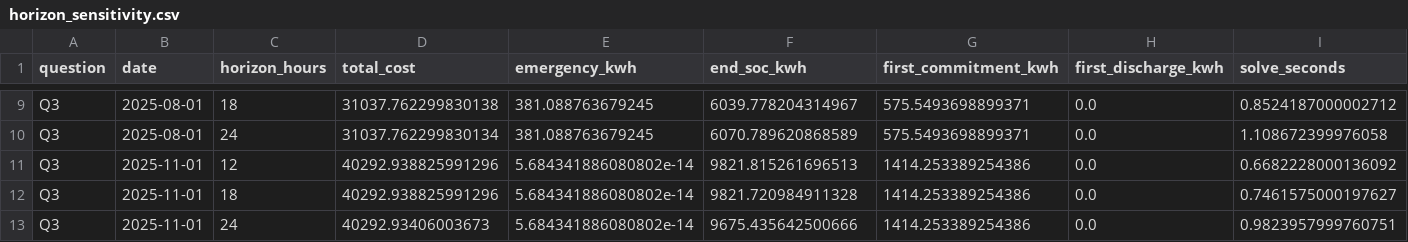
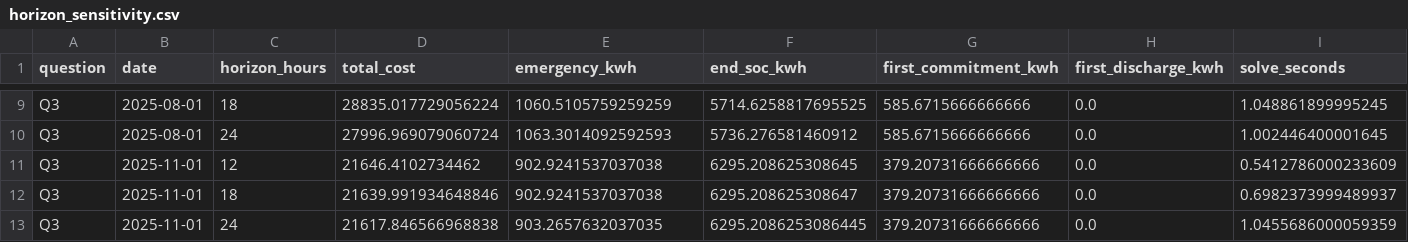
Before and after one commit to zhoulukai329-spec/math-modeling, a CSV file: Q3/analysis/horizon_sensitivity.csv, drawn as a sheet; only a part is shown, gaps mark what is left out; the diff covers the shown part only; the diff names each change by its address in the sheet, - before the commit and + after, or states it on an @@ line.

```diff
--- a/Q3/analysis/horizon_sensitivity.csv
+++ b/Q3/analysis/horizon_sensitivity.csv
-D9 (total_cost): 31037.762299830138
+D9 (total_cost): 28835.017729056224
-E9 (emergency_kwh): 381.088763679245
+E9 (emergency_kwh): 1060.5105759259259
-F9 (end_soc_kwh): 6039.778204314967
+F9 (end_soc_kwh): 5714.6258817695525
-G9:G10 (first_commitment_kwh): 575.5493698899371
+G9:G10 (first_commitment_kwh): 585.6715666666666
-I9 (solve_seconds): 0.8524187000002712
+I9 (solve_seconds): 1.048861899995245
-D10 (total_cost): 31037.762299830134
+D10 (total_cost): 27996.969079060724
-E10 (emergency_kwh): 381.088763679245
+E10 (emergency_kwh): 1063.3014092592593
-F10 (end_soc_kwh): 6070.789620868589
+F10 (end_soc_kwh): 5736.276581460912
-I10 (solve_seconds): 1.108672399976058
+I10 (solve_seconds): 1.002446400001645
-D11 (total_cost): 40292.938825991296
+D11 (total_cost): 21646.4102734462
-E11:E12 (emergency_kwh): 5.684341886080802e-14
+E11:E12 (emergency_kwh): 902.9241537037038
-F11 (end_soc_kwh): 9821.815261696513
+F11 (end_soc_kwh): 6295.208625308645
-G11:G13 (first_commitment_kwh): 1414.253389254386
+G11:G13 (first_commitment_kwh): 379.20731666666666
-I11 (solve_seconds): 0.6682228000136092
+I11 (solve_seconds): 0.5412786000233609
-D12 (total_cost): 40292.938825991296
+D12 (total_cost): 21639.991934648846
-F12 (end_soc_kwh): 9821.720984911328
+F12 (end_soc_kwh): 6295.208625308647
-I12 (solve_seconds): 0.7461575000197627
+I12 (solve_seconds): 0.6982373999489937
-D13 (total_cost): 40292.93406003673
+D13 (total_cost): 21617.846566968838
-E13 (emergency_kwh): 5.684341886080802e-14
+E13 (emergency_kwh): 903.2657632037035
-F13 (end_soc_kwh): 9675.435642500666
+F13 (end_soc_kwh): 6295.2086253086445
-I13 (solve_seconds): 0.9823957999760751
+I13 (solve_seconds): 1.0455686000059359
```
Also changed, not shown: 41 edited cells elsewhere in this file, Q3/analysis/backend_comparison.csv, Q4-3/analysis/backend_comparison.csv, 30 other files.
